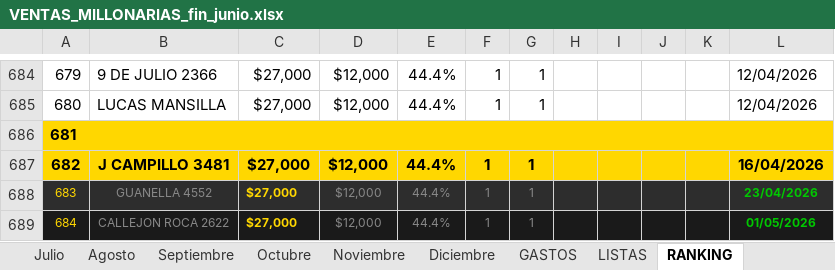
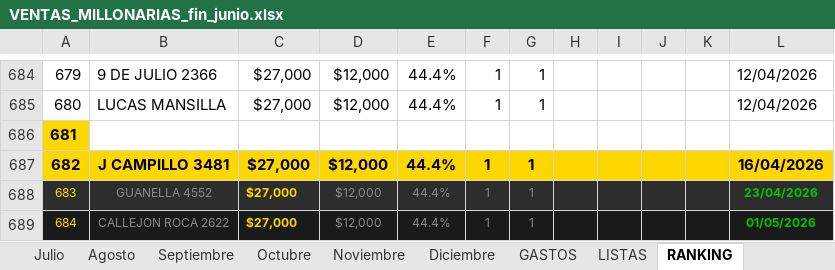
Before and after one commit to alan-galiano/sistema-galiano, an Excel workbook: VENTAS_MILLONARIAS_fin_junio.xlsx, sheet RANKING, drawn as a sheet; only a part is shown, gaps mark what is left out; values as stored, in another font and other column widths than the file's, no borders; charts and pictures not drawn; removed rows and columns are numbered as before the commit, all else as after; the diff covers the shown part only; the diff names each change by its address in the sheet, - before the commit and + after, or states it on an @@ line.

Commit message:
Rankings recalculados con clientes unificados

```diff
--- a/VENTAS_MILLONARIAS_fin_junio.xlsx (sheet RANKING)
+++ b/VENTAS_MILLONARIAS_fin_junio.xlsx (sheet RANKING)
-A686:L686 merged
-B686:L686 fill: #FFD700
+B686:L686 fill: none
```
Also changed, not shown: 46 added rows, 46 removed rows, 2 edited cells, cell formats and merged cells elsewhere in this sheet, sheet Marzo, sheet Abril, sheet Febrero, sheet Enero, sheet Agosto, sheet Octubre, 10 more sheets, hidden cells, charts or pictures.
